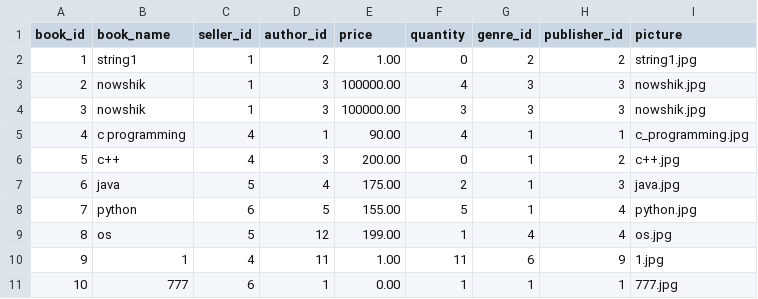
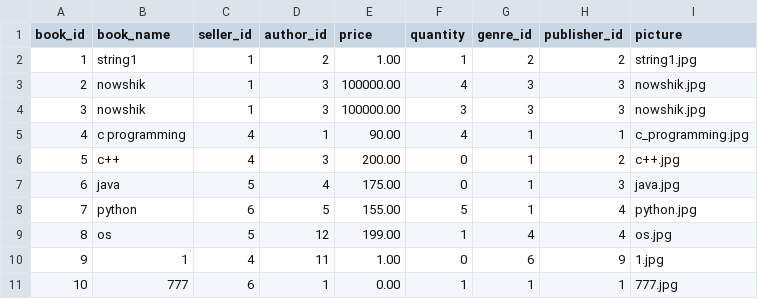
Before and after one commit to Balaraju2007/E-Commerce, a CSV file: fastapi/app/csv_files/Books.csv, drawn as a sheet.

```diff
--- a/fastapi/app/csv_files/Books.csv
+++ b/fastapi/app/csv_files/Books.csv
@@ -1,3 +1,3 @@
 book_id,book_name,seller_id,author_id,price,quantity,genre_id,publisher_id,picture
-1,string1,1,2,1.00,0,2,2,string1.jpg
+1,string1,1,2,1.00,1,2,2,string1.jpg
 2,nowshik,1,3,100000.00,4,3,3,nowshik.jpg
@@ -6,6 +6,6 @@ book_id,book_name,seller_id,author_id,price,quantity,genre_id,publisher_id,pictu
 5,c++,4,3,200.00,0,1,2,c++.jpg
-6,java,5,4,175.00,2,1,3,java.jpg
+6,java,5,4,175.00,0,1,3,java.jpg
 7,python,6,5,155.00,5,1,4,python.jpg
 8,os,5,12,199.00,1,4,4,os.jpg
-9,1,4,11,1.00,11,6,9,1.jpg
+9,1,4,11,1.00,0,6,9,1.jpg
 10,777,6,1,0.00,1,1,1,777.jpg
```
Also changed, not shown: fastapi/app/csv_files/Notifications.csv, 8 other files.
